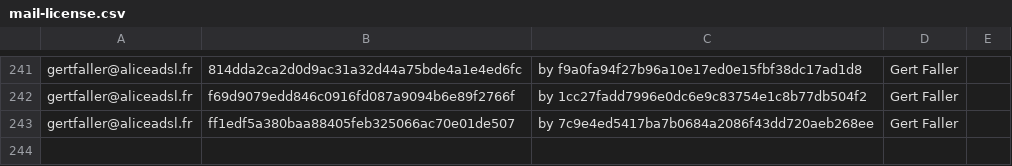
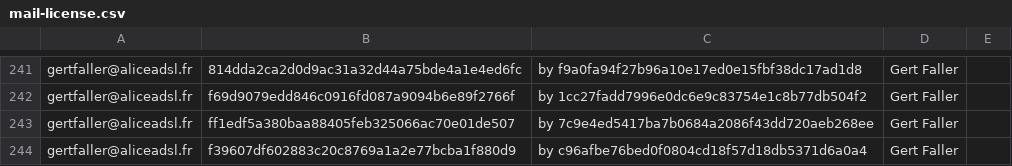
Before and after one commit to freedesktop/libreoffice-gitdm-config, a CSV file: mail-license.csv, drawn as a sheet; only a part is shown, gaps mark what is left out.

Commit message:
one more gert's commit

```diff
--- a/mail-license.csv
+++ b/mail-license.csv
@@ -243 +243,2 @@ gertfaller@aliceadsl.fr,f69d9079edd846c0916fd087a9094b6e89f2766f,by 1cc27fadd799
 gertfaller@aliceadsl.fr,ff1edf5a380baa88405feb325066ac70e01de507,by 7c9e4ed5417ba7b0684a2086f43dd720aeb268ee,Gert Faller
+gertfaller@aliceadsl.fr,f39607df602883c20c8769a1a2e77bcba1f880d9,by c96afbe76bed0f0804cd18f57d18db5371d6a0a4,Gert Faller
```
